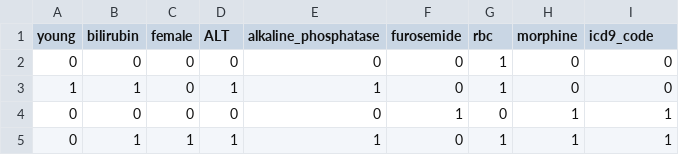
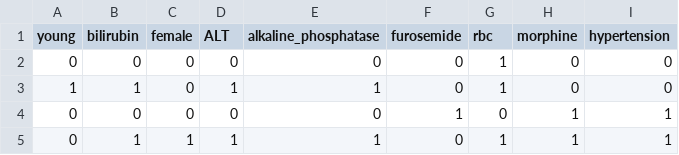
Before and after one commit to samueller/pplh, a CSV file: mimic_iii.csv, drawn as a sheet; only a part is shown.

Commit message:
Fixed little issues with larger data

```diff
--- a/mimic_iii.csv
+++ b/mimic_iii.csv
@@ -1,2 +1,2 @@
-young,bilirubin,female,ALT,alkaline_phosphatase,furosemide,rbc,morphine,icd9_code
+young,bilirubin,female,ALT,alkaline_phosphatase,furosemide,rbc,morphine,hypertension
 0,0,0,0,0,0,1,0,0
```
Also changed, not shown: 1 other file.
